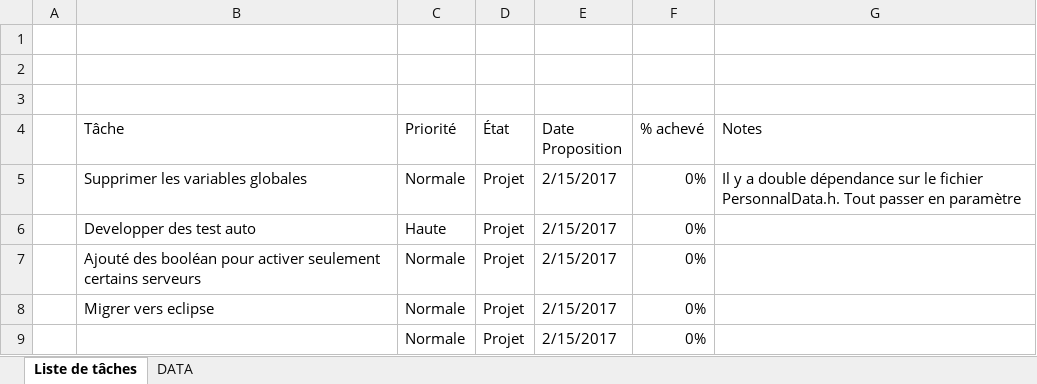
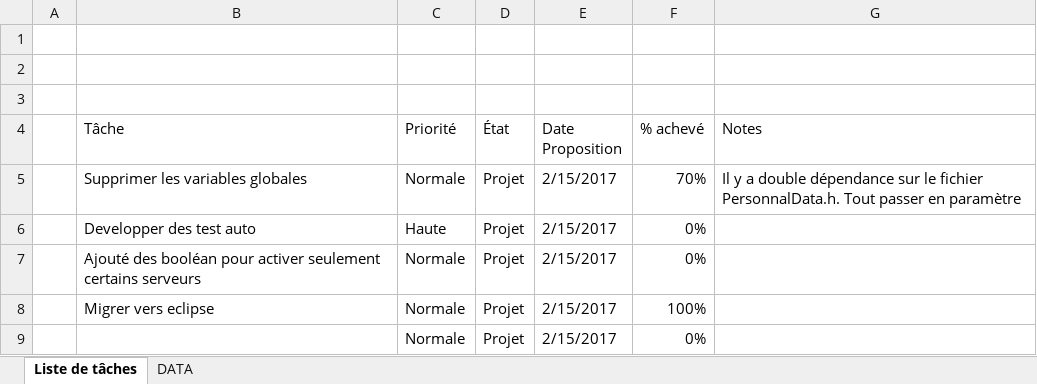
Before and after one commit to LeBellier/LEDTable, an Excel workbook: Gestion projet.xlsx, sheet Liste de tâches, drawn as a sheet; values as stored, in another font and other column widths than the file's, no borders; charts and pictures and conditional formats and table styles not drawn; the diff names each change by its address in the sheet, - before the commit and + after, or states it on an @@ line.

```diff
--- a/Gestion projet.xlsx (sheet Liste de tâches)
+++ b/Gestion projet.xlsx (sheet Liste de tâches)
-F5 (% achevé): 0%
+F5 (% achevé): 70%
-F8 (% achevé): 0%
+F8 (% achevé): 100%
```
Also changed, not shown: 2 other files.
